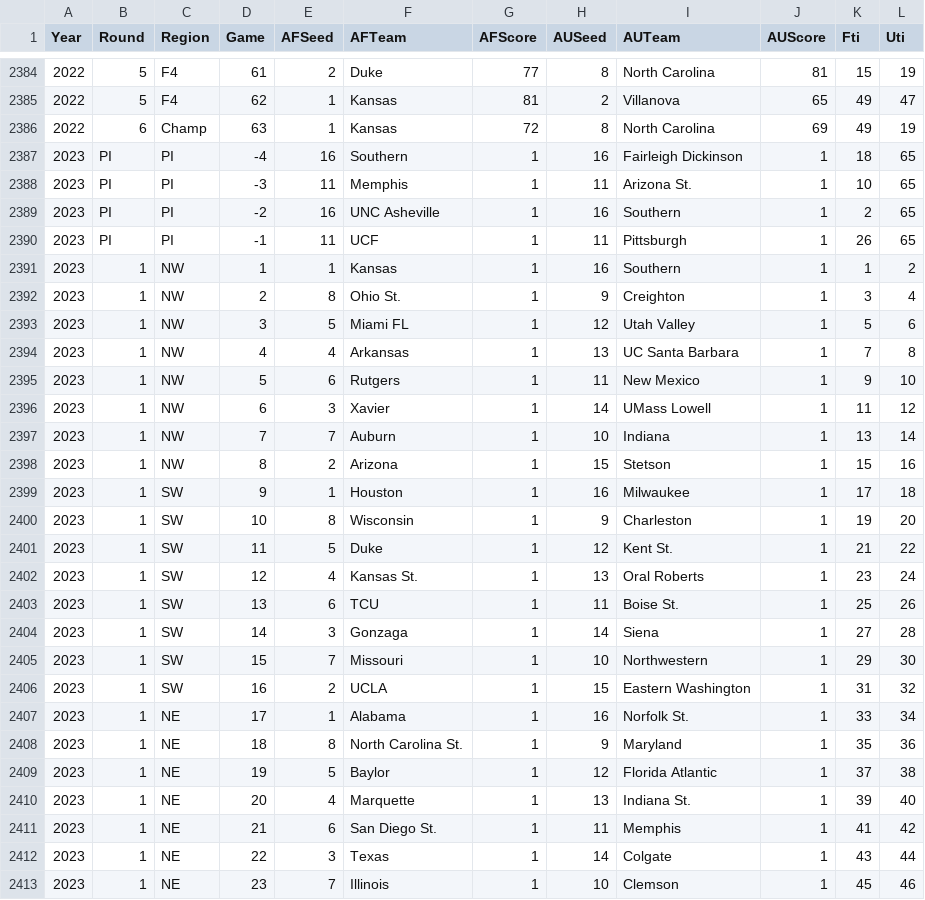
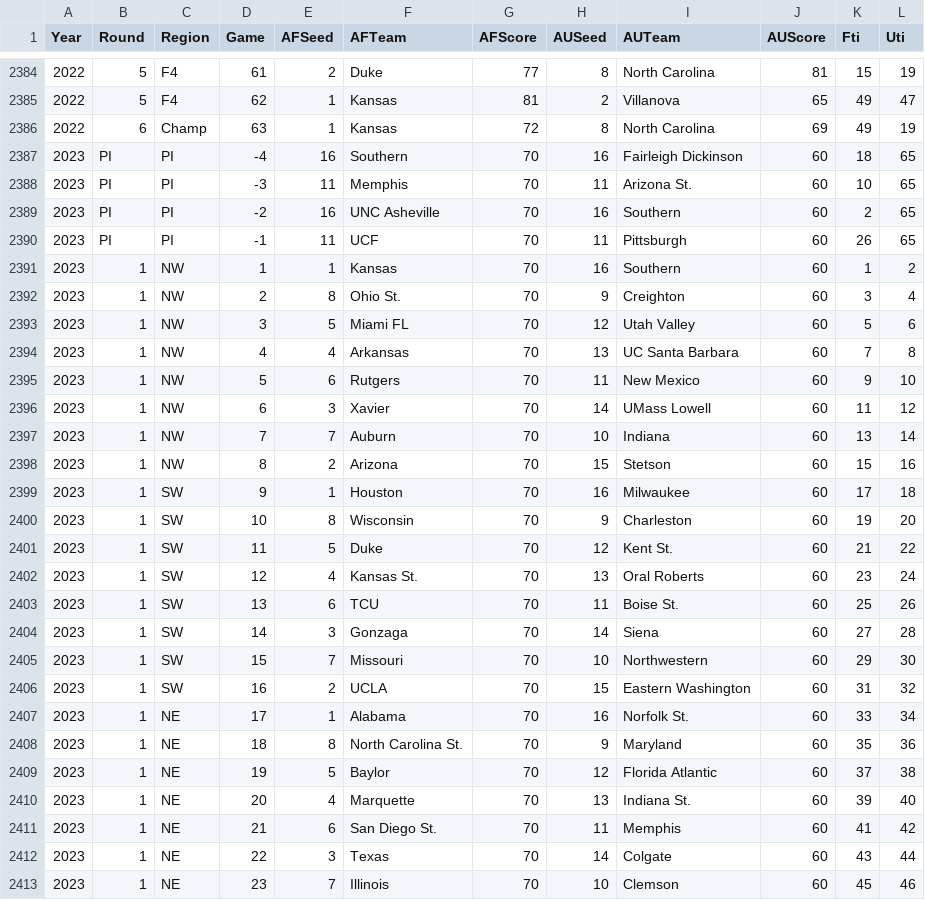
Before and after one commit to harmkenn/Python_Madness_2023, a CSV file: notebooks/step04_FUHistory.csv, drawn as a sheet; only a part is shown, gaps mark what is left out; the diff covers the shown part only.

```diff
--- a/notebooks/step04_FUHistory.csv
+++ b/notebooks/step04_FUHistory.csv
@@ -2386,28 +2386,28 @@ Year,Round,Region,Game,AFSeed,AFTeam,AFScore,AUSeed,AUTeam,AUScore,Fti,Uti
 2022,6,Champ,63,1,Kansas,72,8,North Carolina,69,49,19
-2023,PI,PI,-4,16,Southern,1,16,Fairleigh Dickinson,1,18,65
-2023,PI,PI,-3,11,Memphis,1,11,Arizona St.,1,10,65
-2023,PI,PI,-2,16,UNC Asheville,1,16,Southern,1,2,65
-2023,PI,PI,-1,11,UCF,1,11,Pittsburgh,1,26,65
-2023,1,NW,1,1,Kansas,1,16,Southern,1,1,2
-2023,1,NW,2,8,Ohio St.,1,9,Creighton,1,3,4
-2023,1,NW,3,5,Miami FL,1,12,Utah Valley,1,5,6
-2023,1,NW,4,4,Arkansas,1,13,UC Santa Barbara,1,7,8
-2023,1,NW,5,6,Rutgers,1,11,New Mexico,1,9,10
-2023,1,NW,6,3,Xavier,1,14,UMass Lowell,1,11,12
-2023,1,NW,7,7,Auburn,1,10,Indiana,1,13,14
-2023,1,NW,8,2,Arizona,1,15,Stetson,1,15,16
-2023,1,SW,9,1,Houston,1,16,Milwaukee,1,17,18
-2023,1,SW,10,8,Wisconsin,1,9,Charleston,1,19,20
-2023,1,SW,11,5,Duke,1,12,Kent St.,1,21,22
-2023,1,SW,12,4,Kansas St.,1,13,Oral Roberts,1,23,24
-2023,1,SW,13,6,TCU,1,11,Boise St.,1,25,26
-2023,1,SW,14,3,Gonzaga,1,14,Siena,1,27,28
-2023,1,SW,15,7,Missouri,1,10,Northwestern,1,29,30
-2023,1,SW,16,2,UCLA,1,15,Eastern Washington,1,31,32
-2023,1,NE,17,1,Alabama,1,16,Norfolk St.,1,33,34
-2023,1,NE,18,8,North Carolina St.,1,9,Maryland,1,35,36
-2023,1,NE,19,5,Baylor,1,12,Florida Atlantic,1,37,38
-2023,1,NE,20,4,Marquette,1,13,Indiana St.,1,39,40
-2023,1,NE,21,6,San Diego St.,1,11,Memphis,1,41,42
-2023,1,NE,22,3,Texas,1,14,Colgate,1,43,44
-2023,1,NE,23,7,Illinois,1,10,Clemson,1,45,46
+2023,PI,PI,-4,16,Southern,70,16,Fairleigh Dickinson,60,18,65
+2023,PI,PI,-3,11,Memphis,70,11,Arizona St.,60,10,65
+2023,PI,PI,-2,16,UNC Asheville,70,16,Southern,60,2,65
+2023,PI,PI,-1,11,UCF,70,11,Pittsburgh,60,26,65
+2023,1,NW,1,1,Kansas,70,16,Southern,60,1,2
+2023,1,NW,2,8,Ohio St.,70,9,Creighton,60,3,4
+2023,1,NW,3,5,Miami FL,70,12,Utah Valley,60,5,6
+2023,1,NW,4,4,Arkansas,70,13,UC Santa Barbara,60,7,8
+2023,1,NW,5,6,Rutgers,70,11,New Mexico,60,9,10
+2023,1,NW,6,3,Xavier,70,14,UMass Lowell,60,11,12
+2023,1,NW,7,7,Auburn,70,10,Indiana,60,13,14
+2023,1,NW,8,2,Arizona,70,15,Stetson,60,15,16
+2023,1,SW,9,1,Houston,70,16,Milwaukee,60,17,18
+2023,1,SW,10,8,Wisconsin,70,9,Charleston,60,19,20
+2023,1,SW,11,5,Duke,70,12,Kent St.,60,21,22
+2023,1,SW,12,4,Kansas St.,70,13,Oral Roberts,60,23,24
+2023,1,SW,13,6,TCU,70,11,Boise St.,60,25,26
+2023,1,SW,14,3,Gonzaga,70,14,Siena,60,27,28
+2023,1,SW,15,7,Missouri,70,10,Northwestern,60,29,30
+2023,1,SW,16,2,UCLA,70,15,Eastern Washington,60,31,32
+2023,1,NE,17,1,Alabama,70,16,Norfolk St.,60,33,34
+2023,1,NE,18,8,North Carolina St.,70,9,Maryland,60,35,36
+2023,1,NE,19,5,Baylor,70,12,Florida Atlantic,60,37,38
+2023,1,NE,20,4,Marquette,70,13,Indiana St.,60,39,40
+2023,1,NE,21,6,San Diego St.,70,11,Memphis,60,41,42
+2023,1,NE,22,3,Texas,70,14,Colgate,60,43,44
+2023,1,NE,23,7,Illinois,70,10,Clemson,60,45,46
```
Also changed, not shown: 18 edited cells elsewhere in this file, notebooks/step04_FUStats.csv, 1 other file.
